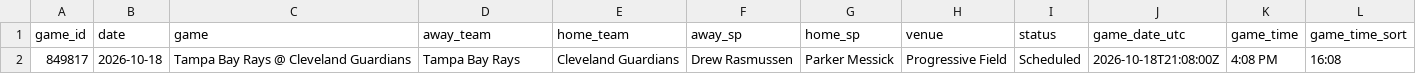
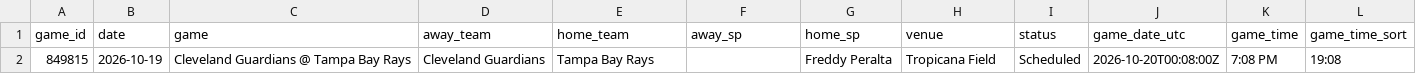
Before and after one commit to dylhauck/alpha-wagerz-model, a CSV file: data/processed/mlb/slate_summary.csv, drawn as a sheet; removed rows and columns are numbered as before the commit, all else as after; the diff names each change by its address in the sheet, - before the commit and + after, or states it on an @@ line.

```diff
--- a/data/processed/mlb/slate_summary.csv
+++ b/data/processed/mlb/slate_summary.csv
-row 2: 849817 | 2026-10-18 | Tampa Bay Rays @ Cleveland Guardians | Tampa Bay Rays | Cleveland Guardians | Drew Rasmussen | Parker Messick | Progressive Field | Scheduled | 2026-10-18T21:08:00Z | 4:08 PM | 16:08
+row 2: 849815 | 2026-10-19 | Cleveland Guardians @ Tampa Bay Rays | Cleveland Guardians | Tampa Bay Rays |  | Freddy Peralta | Tropicana Field | Scheduled | 2026-10-20T00:08:00Z | 7:08 PM | 19:08
```
Also changed, not shown: 16 other files.
